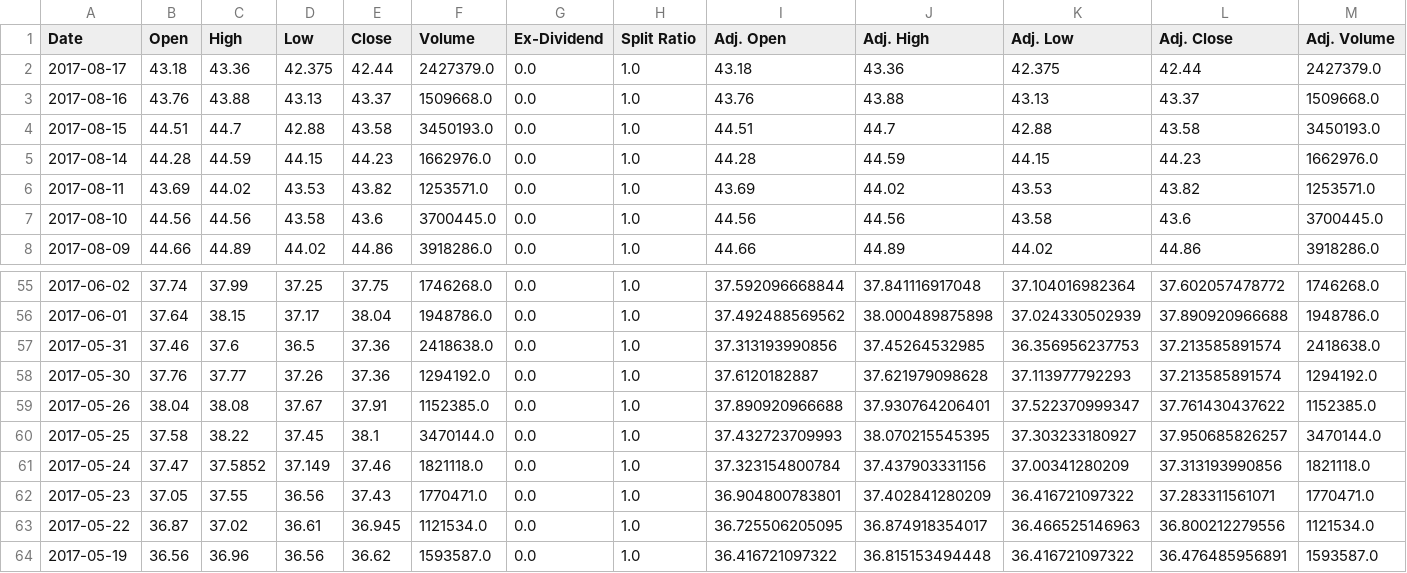
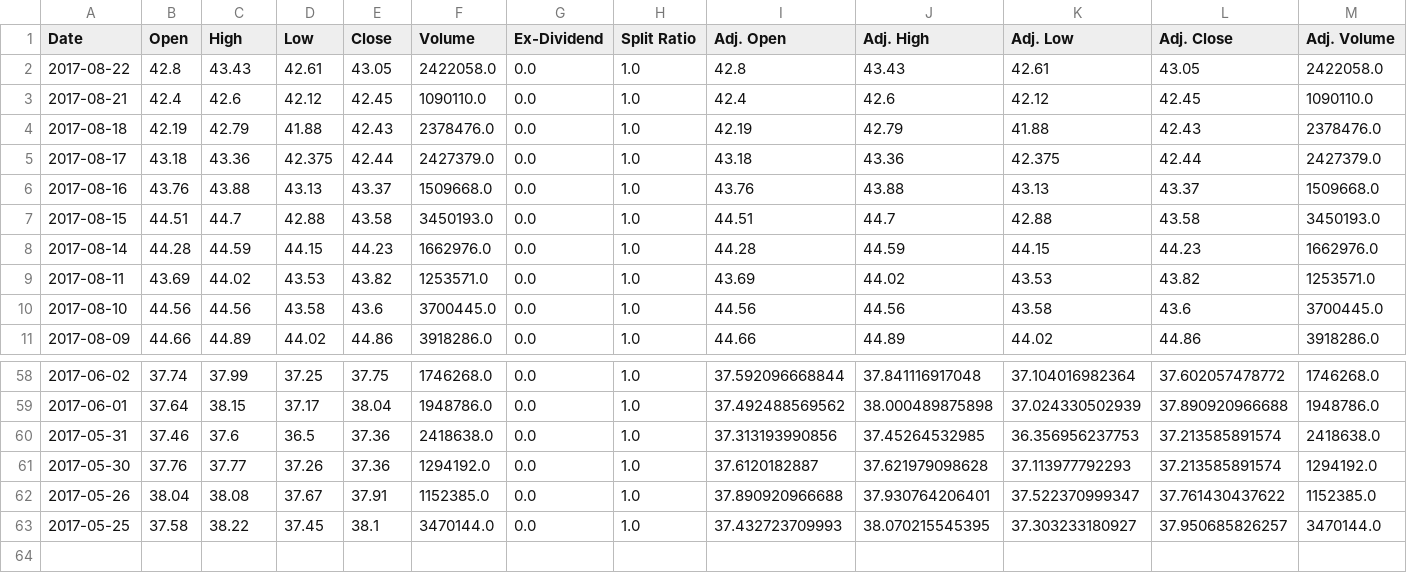
Before and after one commit to taquayle/YodleeConnect, a CSV file: storage/stockdata/AMTD.csv, drawn as a sheet; only a part is shown, gaps mark what is left out.

```diff
--- a/storage/stockdata/AMTD.csv
+++ b/storage/stockdata/AMTD.csv
@@ -1,2 +1,5 @@
 Date,Open,High,Low,Close,Volume,Ex-Dividend,Split Ratio,Adj. Open,Adj. High,Adj. Low,Adj. Close,Adj. Volume
+2017-08-22,42.8,43.43,42.61,43.05,2422058.0,0.0,1.0,42.8,43.43,42.61,43.05,2422058.0
+2017-08-21,42.4,42.6,42.12,42.45,1090110.0,0.0,1.0,42.4,42.6,42.12,42.45,1090110.0
+2017-08-18,42.19,42.79,41.88,42.43,2378476.0,0.0,1.0,42.19,42.79,41.88,42.43,2378476.0
 2017-08-17,43.18,43.36,42.375,42.44,2427379.0,0.0,1.0,43.18,43.36,42.375,42.44,2427379.0
@@ -60,5 +63 @@ Date,Open,High,Low,Close,Volume,Ex-Dividend,Split Ratio,Adj. Open,Adj. High,Adj.
 2017-05-25,37.58,38.22,37.45,38.1,3470144.0,0.0,1.0,37.432723709993,38.070215545395,37.303233180927,37.950685826257,3470144.0
-2017-05-24,37.47,37.5852,37.149,37.46,1821118.0,0.0,1.0,37.323154800784,37.437903331156,37.00341280209,37.313193990856,1821118.0
-2017-05-23,37.05,37.55,36.56,37.43,1770471.0,0.0,1.0,36.904800783801,37.402841280209,36.416721097322,37.283311561071,1770471.0
-2017-05-22,36.87,37.02,36.61,36.945,1121534.0,0.0,1.0,36.725506205095,36.874918354017,36.466525146963,36.800212279556,1121534.0
-2017-05-19,36.56,36.96,36.56,36.62,1593587.0,0.0,1.0,36.416721097322,36.815153494448,36.416721097322,36.476485956891,1593587.0
```
Also changed, not shown: Lib/exchange-scrapper/src/Api/data/nasdaq_data.csv, storage/stockdata/CME.csv, 26 other files.
